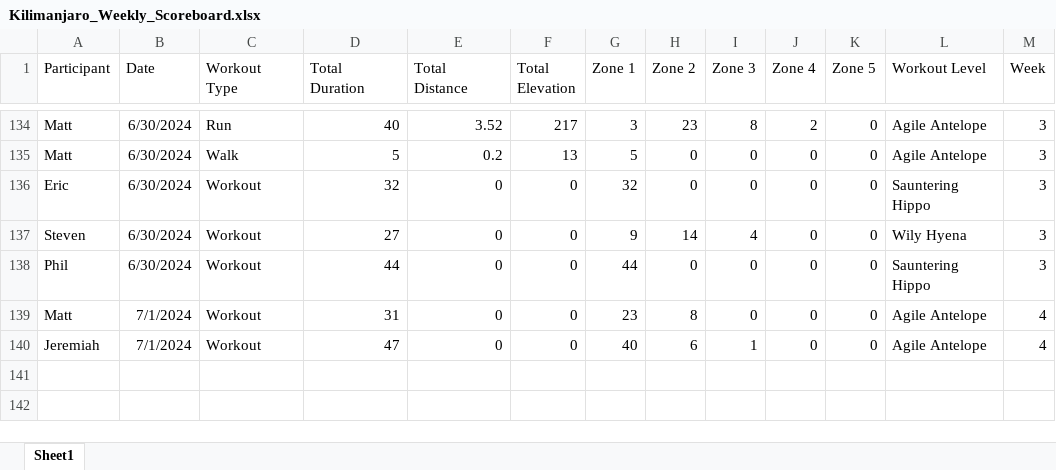
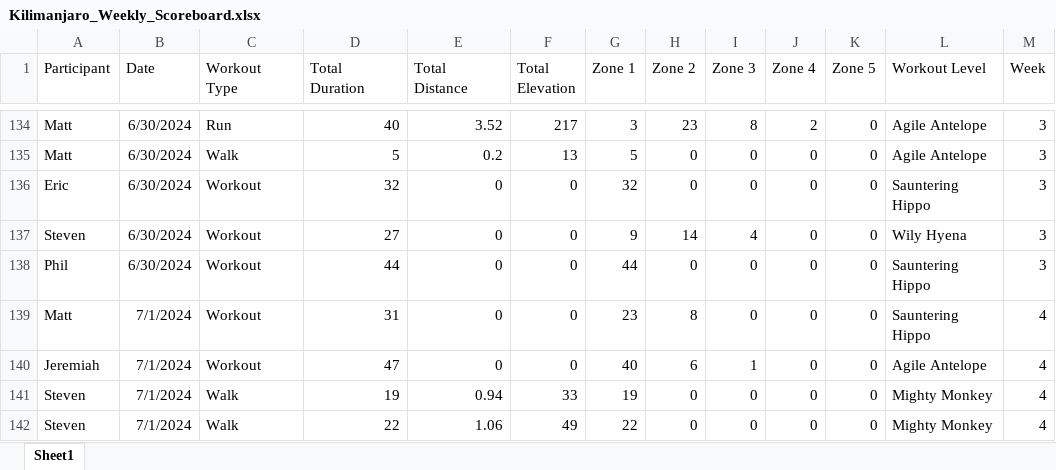
Before and after one commit to Steven-Carter-Data/strava_killimanjaro_tracker, an Excel workbook: Kilimanjaro_Weekly_Scoreboard.xlsx, sheet Sheet1, drawn as a sheet; only a part is shown, gaps mark what is left out; values as stored, in another font and other column widths than the file's, no borders; the diff names each change by its address in the sheet, - before the commit and + after, or states it on an @@ line.

Commit message:
Add files via upload

```diff
--- a/Kilimanjaro_Weekly_Scoreboard.xlsx (sheet Sheet1)
+++ b/Kilimanjaro_Weekly_Scoreboard.xlsx (sheet Sheet1)
-L139 (Workout Level): Agile Antelope
+L139 (Workout Level): Sauntering Hippo
+row 141: Steven | 7/1/2024 | Walk | 19 | 0.94 | 33 | 19 | 0 | 0 | 0 | 0 | Mighty Monkey | 4
+row 142: Steven | 7/1/2024 | Walk | 22 | 1.06 | 49 | 22 | 0 | 0 | 0 | 0 | Mighty Monkey | 4
```
